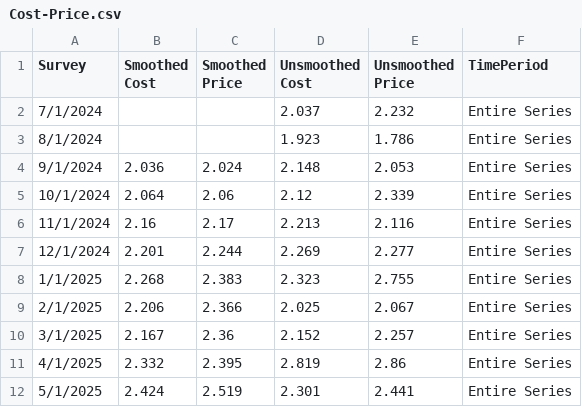
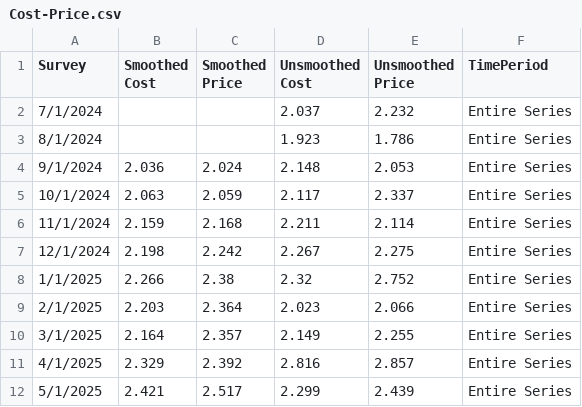
Before and after one commit to tcm07/ATL-ESRC, a CSV file: Cost-Price.csv, drawn as a sheet; only a part is shown; the diff covers the shown part only.

```diff
--- a/Cost-Price.csv
+++ b/Cost-Price.csv
@@ -4,9 +4,9 @@ Survey,Smoothed Cost,Smoothed Price,Unsmoothed Cost,Unsmoothed Price,TimePeriod
 9/1/2024,2.036,2.024,2.148,2.053,Entire Series
-10/1/2024,2.064,2.06,2.12,2.339,Entire Series
-11/1/2024,2.16,2.17,2.213,2.116,Entire Series
-12/1/2024,2.201,2.244,2.269,2.277,Entire Series
-1/1/2025,2.268,2.383,2.323,2.755,Entire Series
-2/1/2025,2.206,2.366,2.025,2.067,Entire Series
-3/1/2025,2.167,2.36,2.152,2.257,Entire Series
-4/1/2025,2.332,2.395,2.819,2.86,Entire Series
-5/1/2025,2.424,2.519,2.301,2.441,Entire Series
+10/1/2024,2.063,2.059,2.117,2.337,Entire Series
+11/1/2024,2.159,2.168,2.211,2.114,Entire Series
+12/1/2024,2.198,2.242,2.267,2.275,Entire Series
+1/1/2025,2.266,2.38,2.32,2.752,Entire Series
+2/1/2025,2.203,2.364,2.023,2.066,Entire Series
+3/1/2025,2.164,2.357,2.149,2.255,Entire Series
+4/1/2025,2.329,2.392,2.816,2.857,Entire Series
+5/1/2025,2.421,2.517,2.299,2.439,Entire Series
```
Also changed, not shown: 2 added rows, 1 removed row and 88 edited cells elsewhere in this file, Dist Future Sales.csv, Dist Last Yr Sales.csv, 3 other files.
